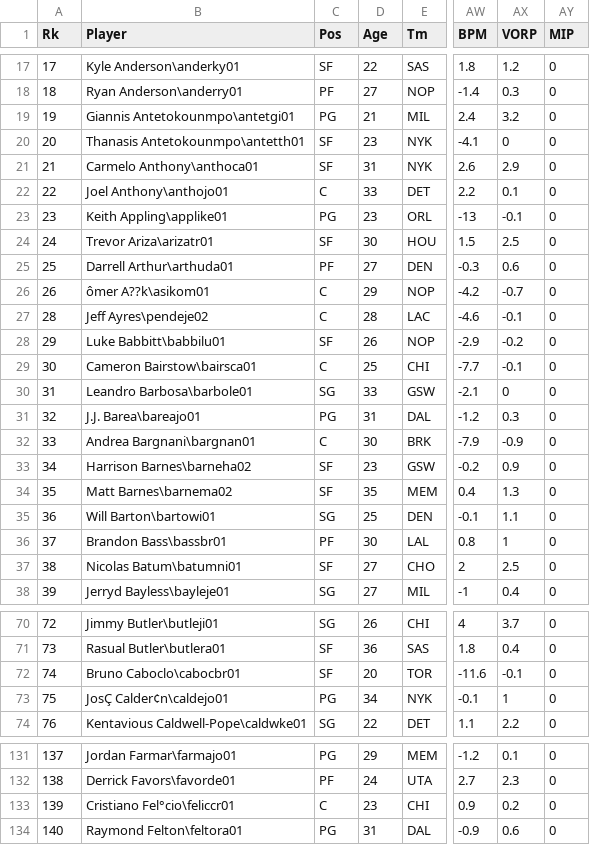
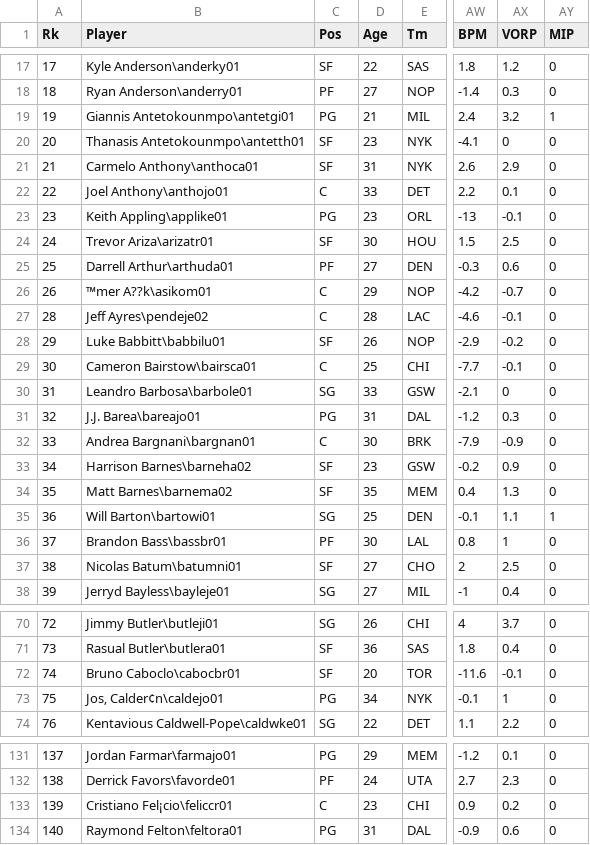
Before and after one commit to victoria-yining-huang/NBA-MIP, a CSV file: player_stats_2015_2016.csv, drawn as a sheet; only a part is shown, gaps mark what is left out; the diff covers the shown part only; the diff names each change by its address in the sheet, - before the commit and + after, or states it on an @@ line.

```diff
--- a/player_stats_2015_2016.csv
+++ b/player_stats_2015_2016.csv
-AY19 (MIP): 0
+AY19 (MIP): 1
-B26 (Player): ômer A??k\asikom01
+B26 (Player): ™mer A??k\asikom01
-AY35 (MIP): 0
+AY35 (MIP): 1
-B73 (Player): JosÇ Calder¢n\caldejo01
+B73 (Player): Jos‚ Calder¢n\caldejo01
-B133 (Player): Cristiano Fel°cio\feliccr01
+B133 (Player): Cristiano Fel¡cio\feliccr01
```
Also changed, not shown: 15 edited cells elsewhere in this file, player_stats_2017_2018.csv, player_stats_2018_2019.csv.
